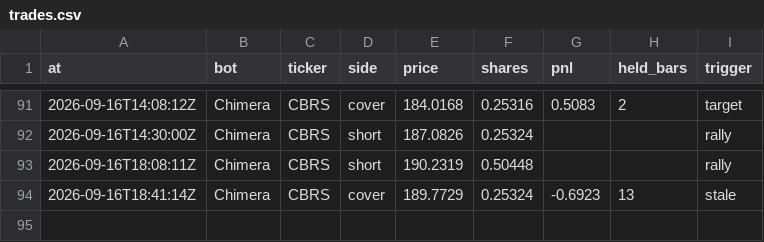
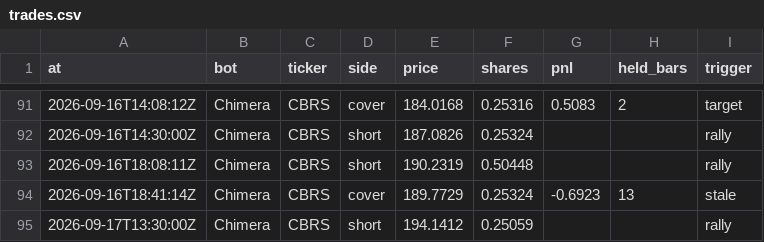
Before and after one commit to BlackEagleFin/Chimera-vs-Hold, a CSV file: trades.csv, drawn as a sheet; only a part is shown, gaps mark what is left out.

```diff
--- a/trades.csv
+++ b/trades.csv
@@ -94 +94,2 @@ at,bot,ticker,side,price,shares,pnl,held_bars,trigger
 2026-09-16T18:41:14Z,Chimera,CBRS,cover,189.7729,0.25324,-0.6923,13,stale
+2026-09-17T13:30:00Z,Chimera,CBRS,short,194.1412,0.25059,,,rally
```
Also changed, not shown: 2 other files.
